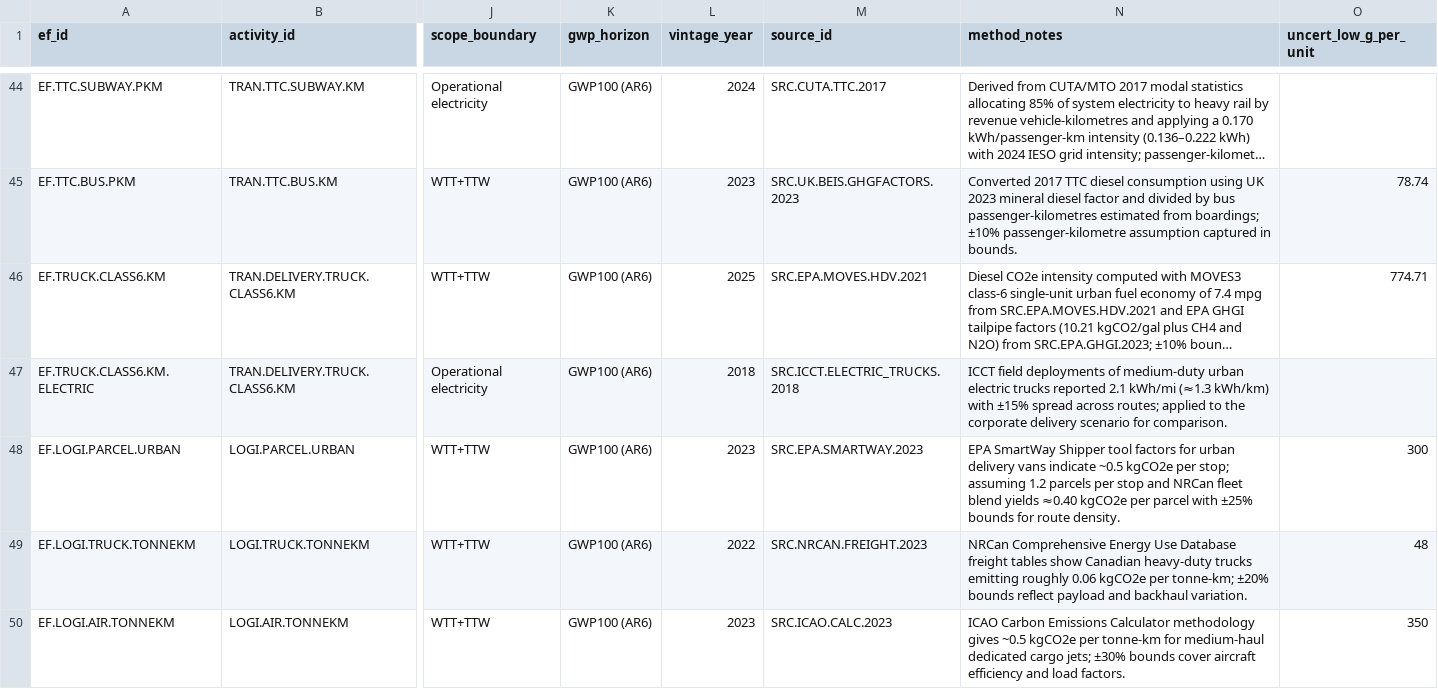
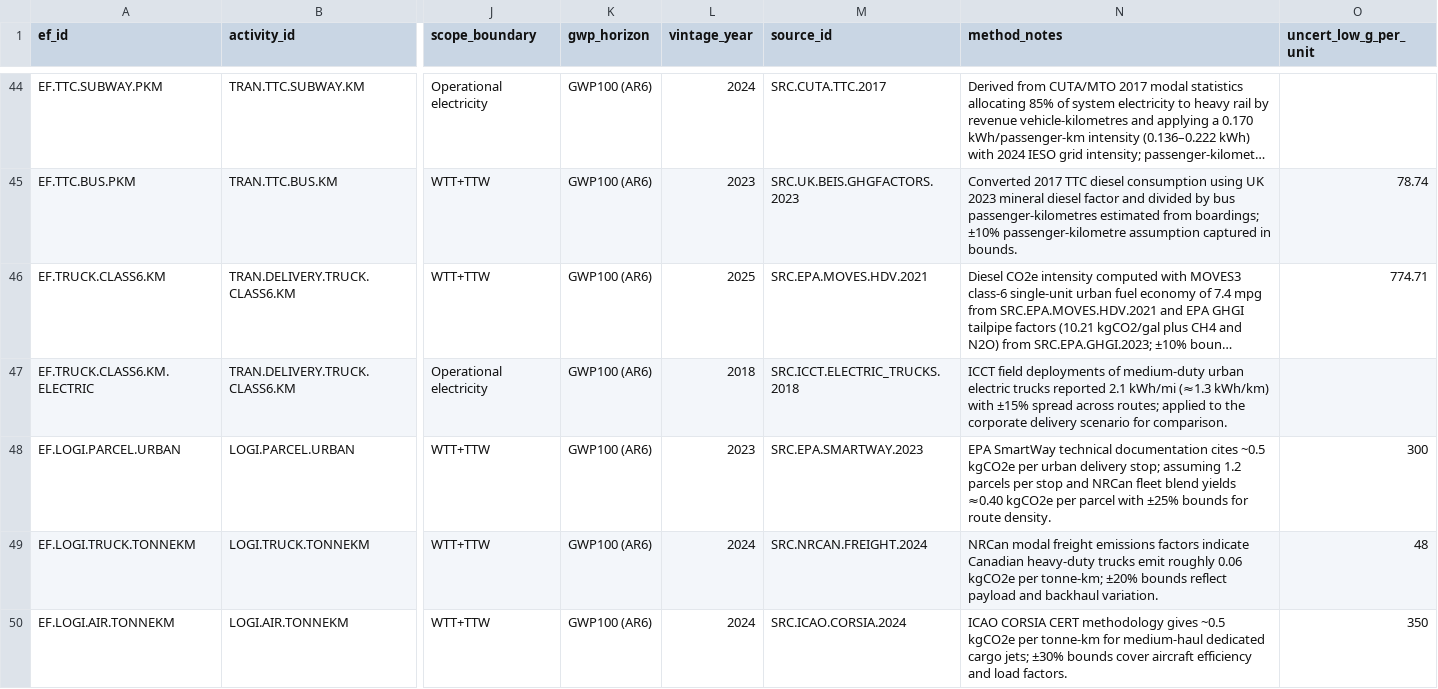
Before and after one commit to chrislyons/carbon-acx, a CSV file: data/emission_factors.csv, drawn as a sheet; only a part is shown, gaps mark what is left out; long unchanged cells end in …; the diff names each change by its address in the sheet, - before the commit and + after, or states it on an @@ line.

```diff
--- a/data/emission_factors.csv
+++ b/data/emission_factors.csv
-N48 (method_notes): EPA SmartWay Shipper tool factors for urban delivery vans indicate ~0.5 kgCO2e per stop; assuming…
+N48 (method_notes): EPA SmartWay technical documentation cites ~0.5 kgCO2e per urban delivery stop; assuming…
-L49 (vintage_year): 2022
+L49 (vintage_year): 2024
-M49 (source_id): SRC.NRCAN.FREIGHT.2023
+M49 (source_id): SRC.NRCAN.FREIGHT.2024
-N49 (method_notes): NRCan Comprehensive Energy Use Database freight tables show Canadian heavy-duty trucks emitting roughly 0.06…
+N49 (method_notes): NRCan modal freight emissions factors indicate Canadian heavy-duty trucks emit roughly 0.06…
-L50 (vintage_year): 2023
+L50 (vintage_year): 2024
-M50 (source_id): SRC.ICAO.CALC.2023
+M50 (source_id): SRC.ICAO.CORSIA.2024
-N50 (method_notes): ICAO Carbon Emissions Calculator methodology gives…
+N50 (method_notes): ICAO CORSIA CERT methodology gives…
```
Also changed, not shown: data/profiles.csv, data/sources.csv, 11 other files.
